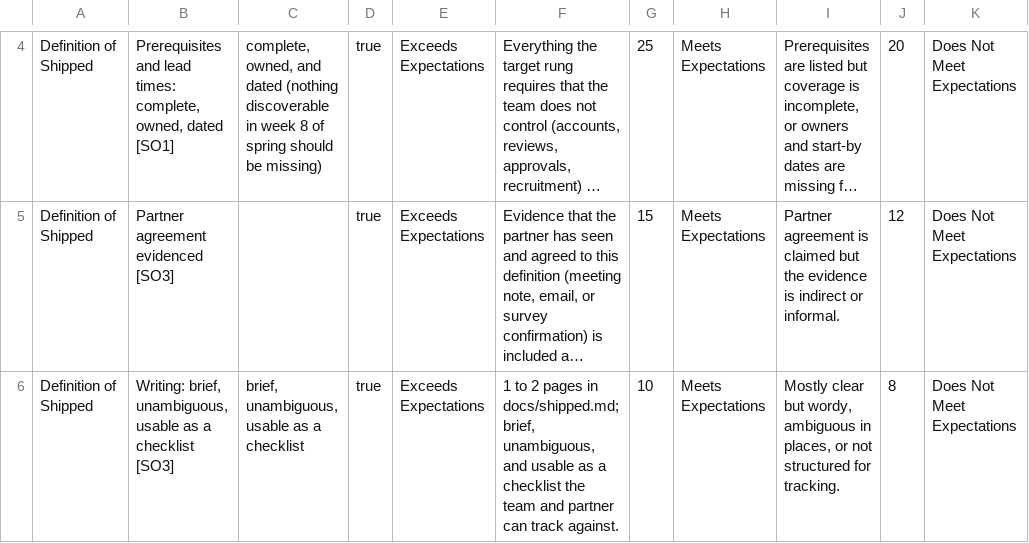
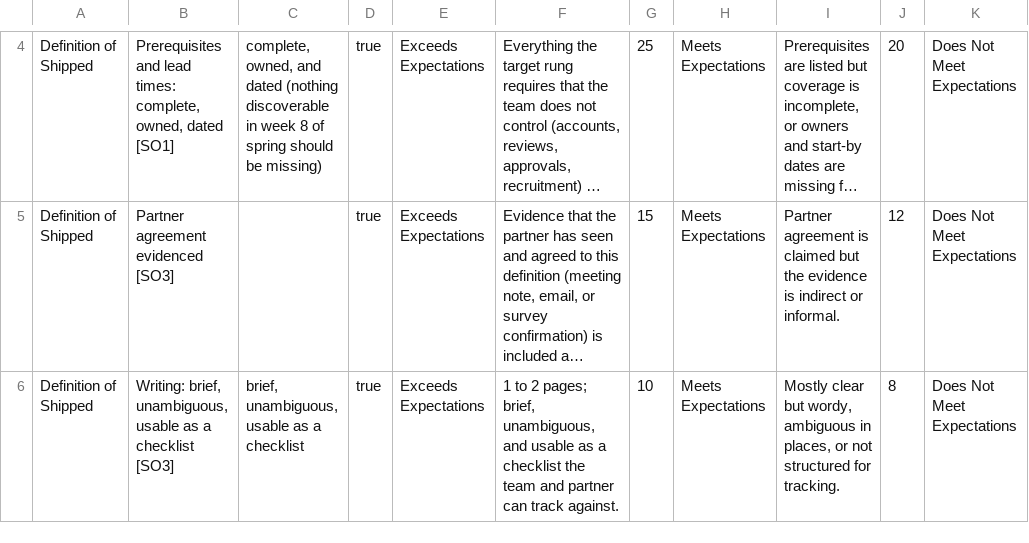
Before and after one commit to adulbrich/cs-capstone-handbook, a CSV file: canvas/assignments/definition-of-shipped/definition-of-shipped-rubric.csv, drawn as a sheet; only a part is shown, gaps mark what is left out; long unchanged cells end in …; the diff names each change by its address in the sheet, - before the commit and + after, or states it on an @@ line.

```diff
--- a/canvas/assignments/definition-of-shipped/definition-of-shipped-rubric.csv
+++ b/canvas/assignments/definition-of-shipped/definition-of-shipped-rubric.csv
-F6: …to 2 pages in docs/shipped.md; brief, unambiguous,…
+F6: …to 2 pages; brief, unambiguous,…
```
Also changed, not shown: canvas/assignments/incident-postmortem/incident-postmortem-rubric.csv, canvas/assignments/project-handoff/project-handoff-rubric.csv, 26 other files.
